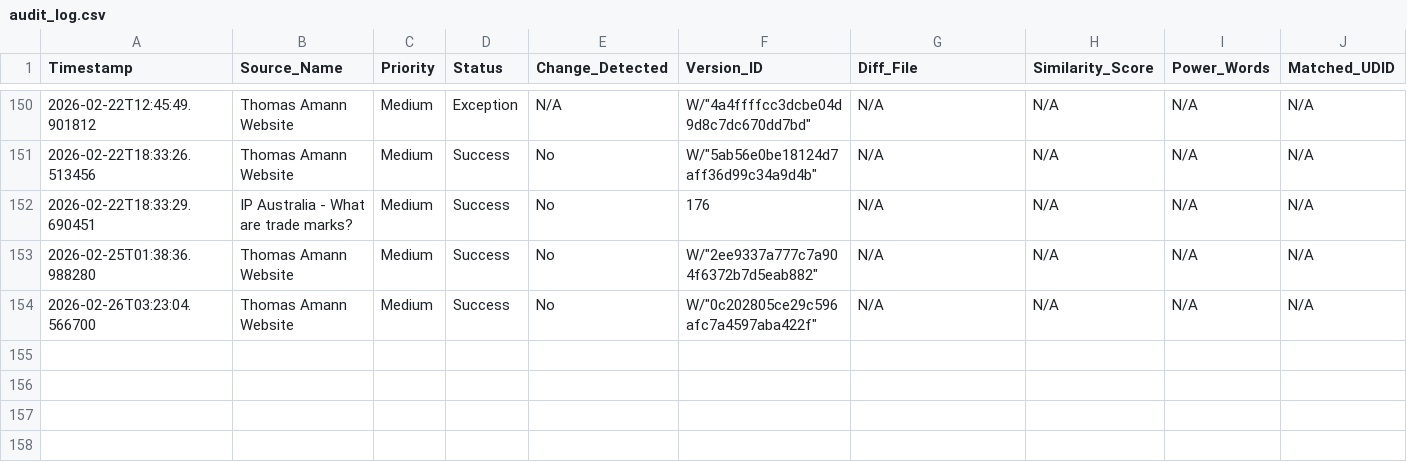
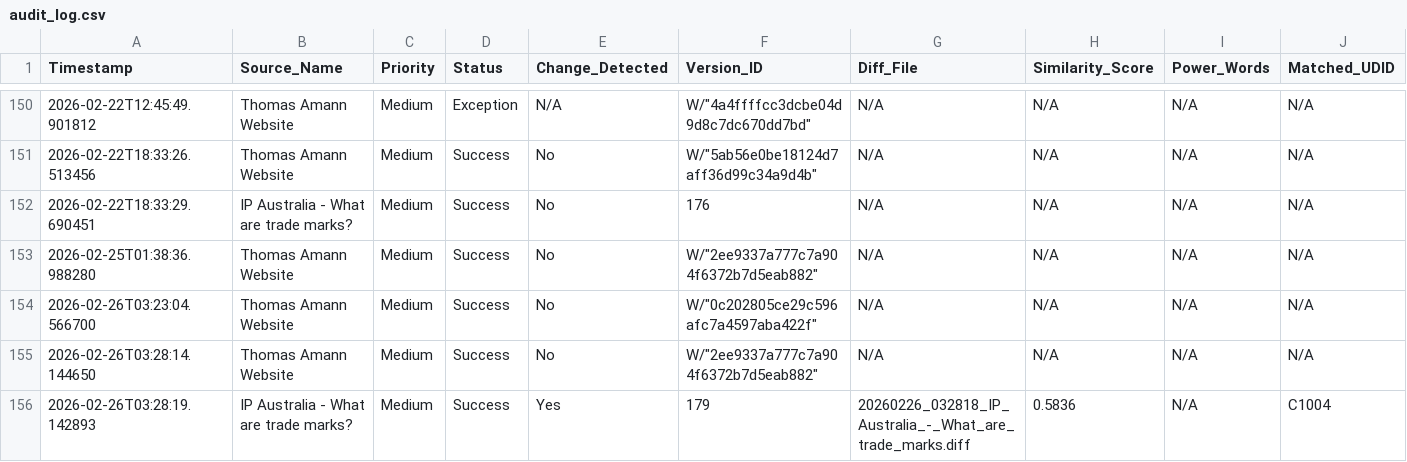
Before and after one commit to Thomas-Amann-IPAustralia/Tripwire, a CSV file: audit_log.csv, drawn as a sheet; only a part is shown, gaps mark what is left out; rows hold the shown columns only; the diff names each change by its address in the sheet, - before the commit and + after, or states it on an @@ line.

```diff
--- a/audit_log.csv
+++ b/audit_log.csv
+row 155: 2026-02-26T03:28:14.144650 | Thomas Amann Website | Medium | Success | No | W/"2ee9337a777c7a904f6372b7d5eab882" | N/A | N/A | N/A | N/A
+row 156: 2026-02-26T03:28:19.142893 | IP Australia - What are trade marks? | Medium | Success | Yes | 179 | 20260226_032818_IP_Australia_-_What_are_trade_marks.diff | 0.5836 | N/A | C1004
```
Also changed, not shown: 2 other files.
